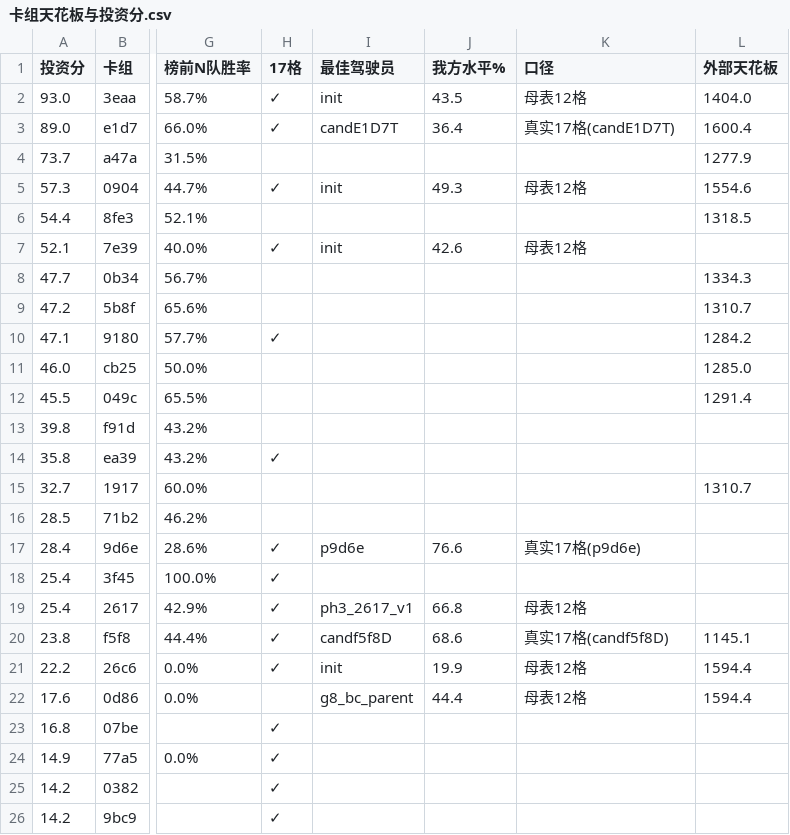
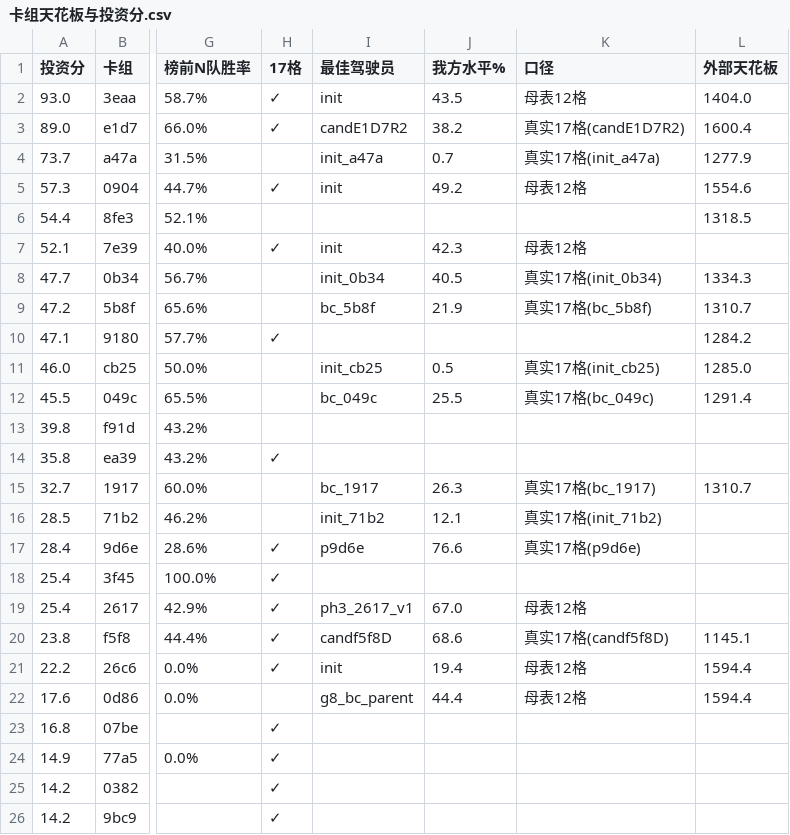
Before and after one commit to zhang1wen2hao3-a11y/kaggle_home, a CSV file: docs/卡组天花板与投资分.csv, drawn as a sheet; only a part is shown, gaps mark what is left out; the diff names each change by its address in the sheet, - before the commit and + after, or states it on an @@ line.

```diff
--- a/docs/卡组天花板与投资分.csv
+++ b/docs/卡组天花板与投资分.csv
-I3 (最佳驾驶员): candE1D7T
+I3 (最佳驾驶员): candE1D7R2
-J3 (我方水平%): 36.4
+J3 (我方水平%): 38.2
-K3 (口径): 真实17格(candE1D7T)
+K3 (口径): 真实17格(candE1D7R2)
-I4 (最佳驾驶员): (empty)
+I4 (最佳驾驶员): init_a47a
-J4 (我方水平%): (empty)
+J4 (我方水平%): 0.7
-K4 (口径): (empty)
+K4 (口径): 真实17格(init_a47a)
-J5 (我方水平%): 49.3
+J5 (我方水平%): 49.2
-J7 (我方水平%): 42.6
+J7 (我方水平%): 42.3
-I8 (最佳驾驶员): (empty)
+I8 (最佳驾驶员): init_0b34
-J8 (我方水平%): (empty)
+J8 (我方水平%): 40.5
-K8 (口径): (empty)
+K8 (口径): 真实17格(init_0b34)
-I9 (最佳驾驶员): (empty)
+I9 (最佳驾驶员): bc_5b8f
-J9 (我方水平%): (empty)
+J9 (我方水平%): 21.9
-K9 (口径): (empty)
+K9 (口径): 真实17格(bc_5b8f)
-I11 (最佳驾驶员): (empty)
+I11 (最佳驾驶员): init_cb25
-J11 (我方水平%): (empty)
+J11 (我方水平%): 0.5
-K11 (口径): (empty)
+K11 (口径): 真实17格(init_cb25)
-I12 (最佳驾驶员): (empty)
+I12 (最佳驾驶员): bc_049c
-J12 (我方水平%): (empty)
+J12 (我方水平%): 25.5
-K12 (口径): (empty)
+K12 (口径): 真实17格(bc_049c)
-I15 (最佳驾驶员): (empty)
+I15 (最佳驾驶员): bc_1917
-J15 (我方水平%): (empty)
+J15 (我方水平%): 26.3
-K15 (口径): (empty)
+K15 (口径): 真实17格(bc_1917)
-I16 (最佳驾驶员): (empty)
+I16 (最佳驾驶员): init_71b2
-J16 (我方水平%): (empty)
+J16 (我方水平%): 12.1
-K16 (口径): (empty)
+K16 (口径): 真实17格(init_71b2)
-J19 (我方水平%): 66.8
+J19 (我方水平%): 67.0
-J21 (我方水平%): 19.9
+J21 (我方水平%): 19.4
```
Also changed, not shown: docs/the-pockmon-battle-choice-detail-strong.csv, docs/the-pockmon-battle-choice-detail.csv, 13 other files.
